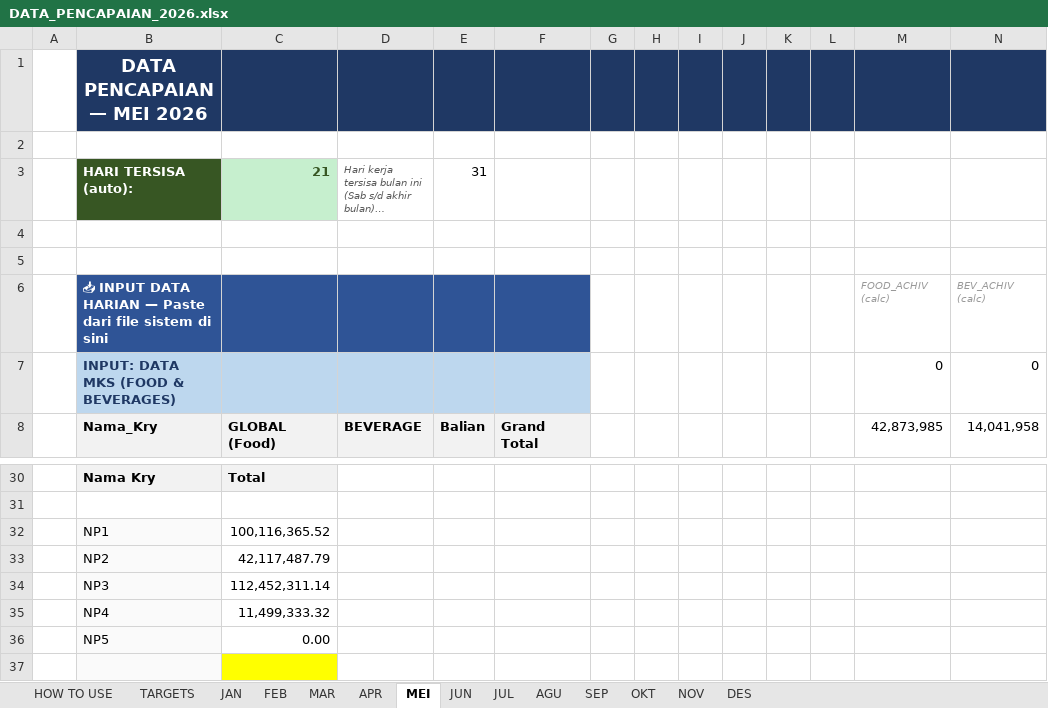
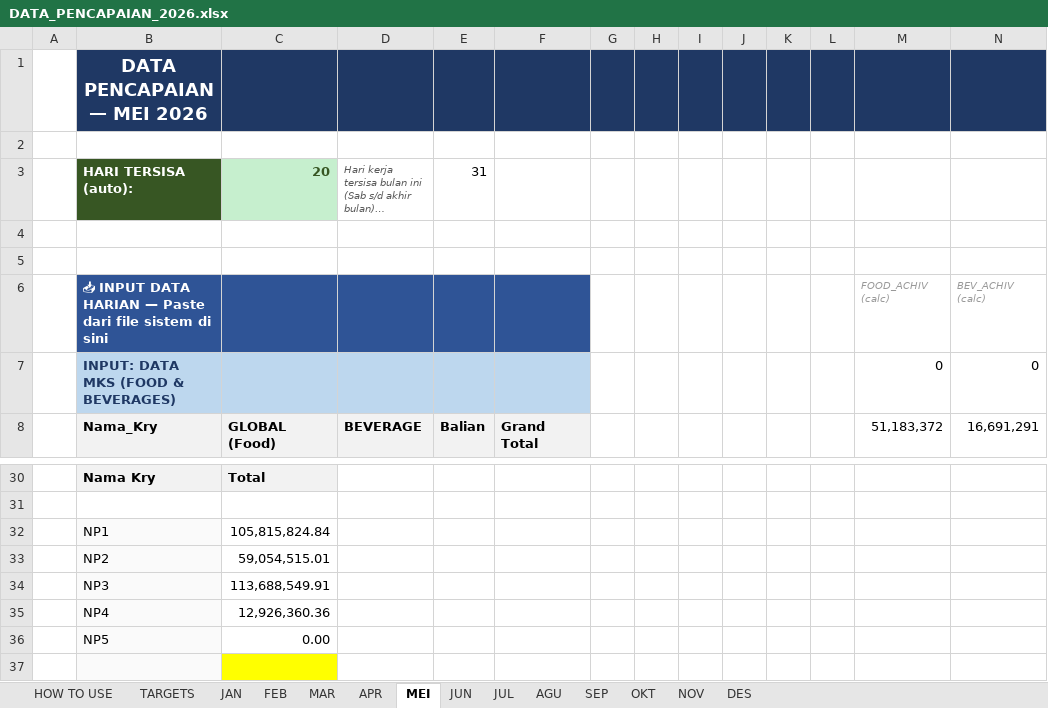
Before and after one commit to RandyT25/MKU-MKS-Area-Dashboard, an Excel workbook: uploads/DATA_PENCAPAIAN_2026.xlsx, sheet MEI, drawn as a sheet; only a part is shown, gaps mark what is left out; long unchanged cells end in …; values as stored, in another font and other column widths than the file's, no borders; conditional formats not drawn; the diff covers the shown part only; the diff names each change by its address in the sheet, - before the commit and + after, or states it on an @@ line.

Commit message:
Add files via upload

```diff
--- a/uploads/DATA_PENCAPAIAN_2026.xlsx (sheet MEI)
+++ b/uploads/DATA_PENCAPAIAN_2026.xlsx (sheet MEI)
-C3 (GLOBAL (Food)): 21
+C3 (GLOBAL (Food)): 20
-M8: 42,873,985
+M8: 51,183,372
-N8: 14,041,958
+N8: 16,691,291
-C32 (GLOBAL (Food)): 100,116,365.52
+C32 (GLOBAL (Food)): 105,815,824.84
-C33 (GLOBAL (Food)): 42,117,487.79
+C33 (GLOBAL (Food)): 59,054,515.01
-C34 (GLOBAL (Food)): 112,452,311.14
+C34 (GLOBAL (Food)): 113,688,549.91
-C35 (GLOBAL (Food)): 11,499,333.32
+C35 (GLOBAL (Food)): 12,926,360.36
```
Also changed, not shown: 34 added rows, 34 removed rows, 29 edited cells and cell formats elsewhere in this sheet, formulas that keep their value, 5 other files.
